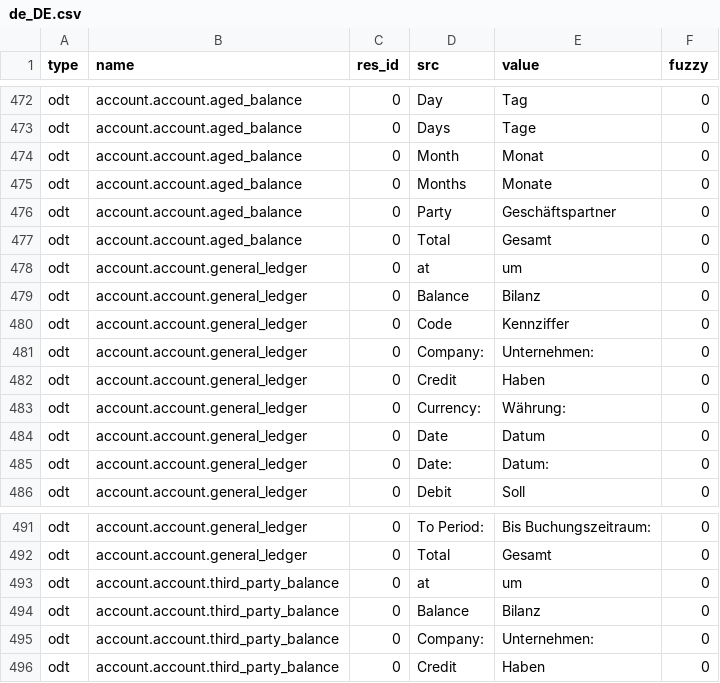
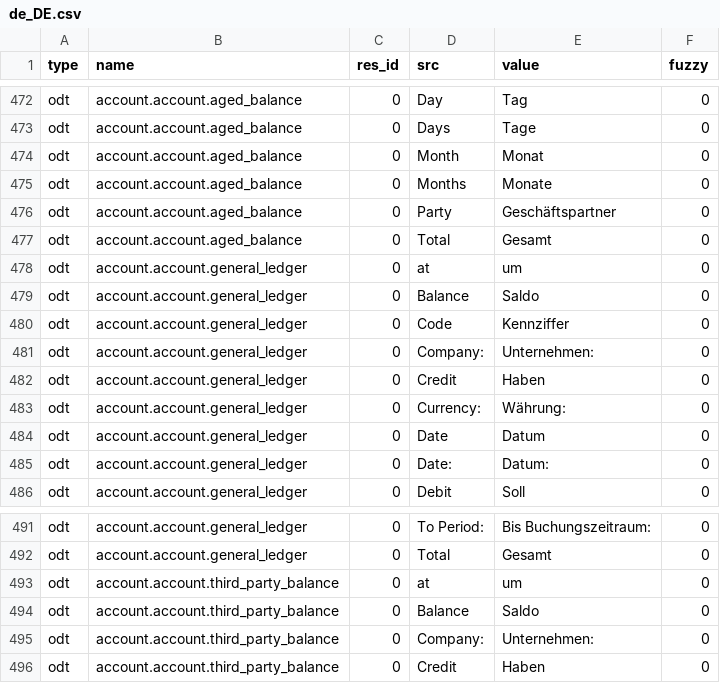
Before and after one commit to h4ck3rm1k3/account, a CSV file: de_DE.csv, drawn as a sheet; only a part is shown, gaps mark what is left out.

Commit message:
updated translation for de_DE

```diff
--- a/de_DE.csv
+++ b/de_DE.csv
@@ -492,3 +492,3 @@ odt,account.account.aged_balance,0,Total,Gesamt,0
 odt,account.account.general_ledger,0,at,um,0
-odt,account.account.general_ledger,0,Balance,Bilanz,0
+odt,account.account.general_ledger,0,Balance,Saldo,0
 odt,account.account.general_ledger,0,Code,Kennziffer,0
@@ -507,3 +507,3 @@ odt,account.account.general_ledger,0,Total,Gesamt,0
 odt,account.account.third_party_balance,0,at,um,0
-odt,account.account.third_party_balance,0,Balance,Bilanz,0
+odt,account.account.third_party_balance,0,Balance,Saldo,0
 odt,account.account.third_party_balance,0,Company:,Unternehmen:,0
```
